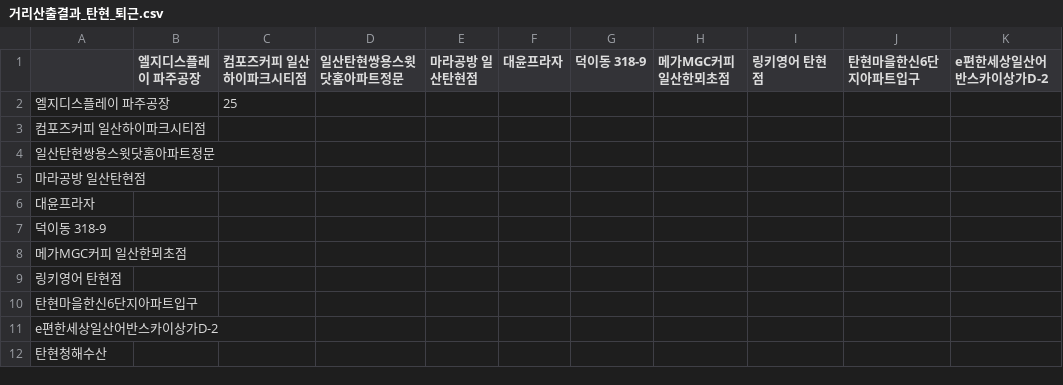
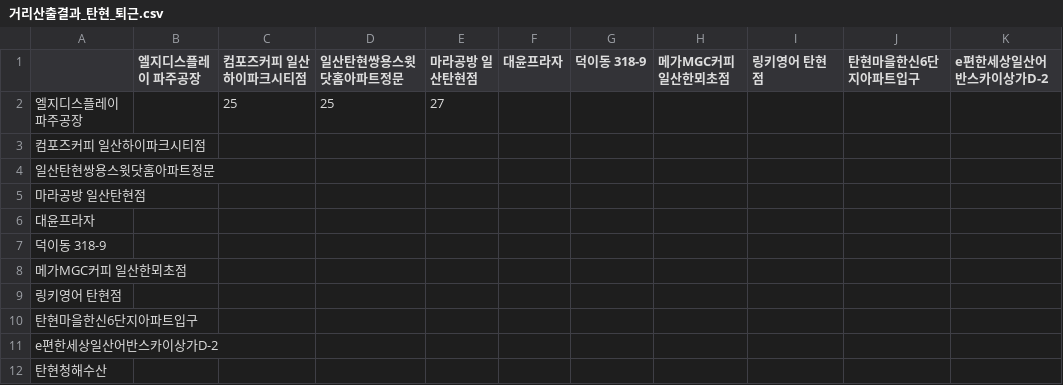
Before and after one commit to sgw0214/VSC, a CSV file: 거리산출결과_탄현_퇴근.csv, drawn as a sheet; only a part is shown; the diff names each change by its address in the sheet, - before the commit and + after, or states it on an @@ line.

Commit message:
--- Auto Git Commit ---

```diff
--- a/거리산출결과_탄현_퇴근.csv
+++ b/거리산출결과_탄현_퇴근.csv
-D2 (일산탄현쌍용스윗닷홈아파트정문): (empty)
+D2 (일산탄현쌍용스윗닷홈아파트정문): 25
-E2 (마라공방 일산탄현점): (empty)
+E2 (마라공방 일산탄현점): 27
```
